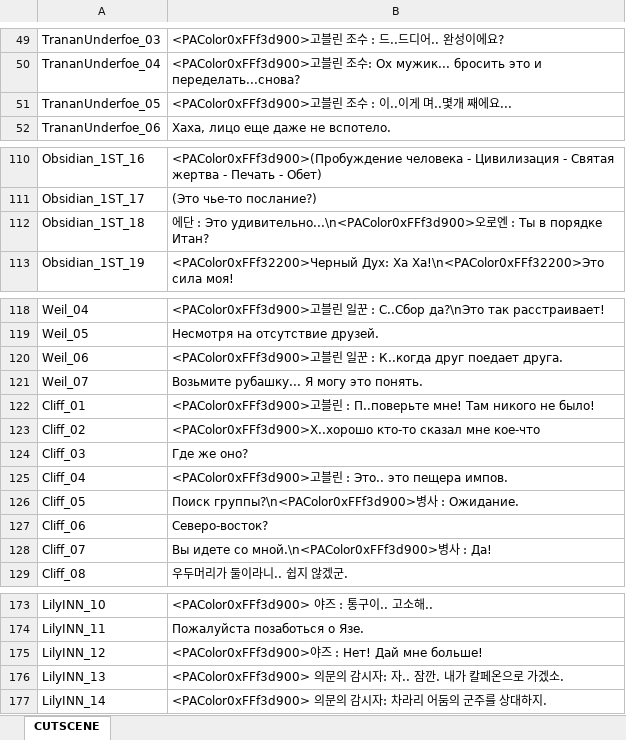
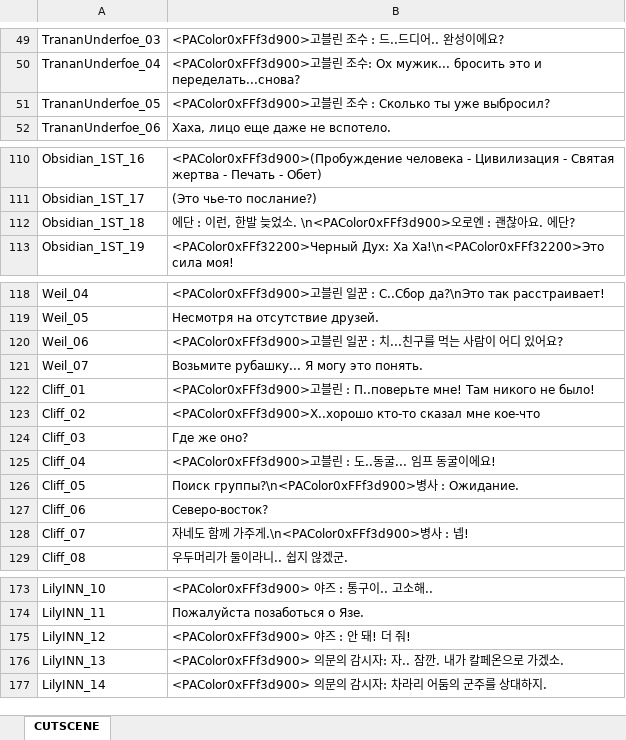
Before and after one commit to Lykii22/BDORUS, an Excel workbook: prestringtable/kr/stringtable_cutscene_kr.xlsm, sheet CUTSCENE, drawn as a sheet; only a part is shown, gaps mark what is left out; values as stored, in another font and other column widths than the file's, no borders; the diff names each change by its address in the sheet, - before the commit and + after, or states it on an @@ line.

```diff
--- a/prestringtable/kr/stringtable_cutscene_kr.xlsm (sheet CUTSCENE)
+++ b/prestringtable/kr/stringtable_cutscene_kr.xlsm (sheet CUTSCENE)
-B51: …조수 : 이..이게 며..몇개 째에요...
+B51: …조수 : Сколько ты уже выбросил?
-B112: …: Это удивительно...\n<PAColor0xFFf3d900>오로엔 : Ты в порядке Итан?
+B112: …: 이런, 한발 늦었소. \n<PAColor0xFFf3d900>오로엔 : 괜찮아요. 에단?
-B120: …: К..когда друг поедает друга.
+B120: …: 치...친구를 먹는 사람이 어디 있어요?
-B125: …: Это.. это пещера импов.
+B125: …: 도..동굴... 임프 동굴이에요!
-B128: Вы идете со мной.\n<PAColor0xFFf3d900>병사 : Да!
+B128: 자네도 함께 가주게.\n<PAColor0xFFf3d900>병사 : 넵!
-B175: <PAColor0xFFf3d900>야즈 : Нет! Дай мне больше!
+B175: <PAColor0xFFf3d900> 야즈 : 안 돼! 더 줘!
```
Also changed, not shown: prestringtable/kr/stringtable_kr.xlsm, prestringtable/kr/symbolnostringtable_kr.xlsm, 2 other files.
